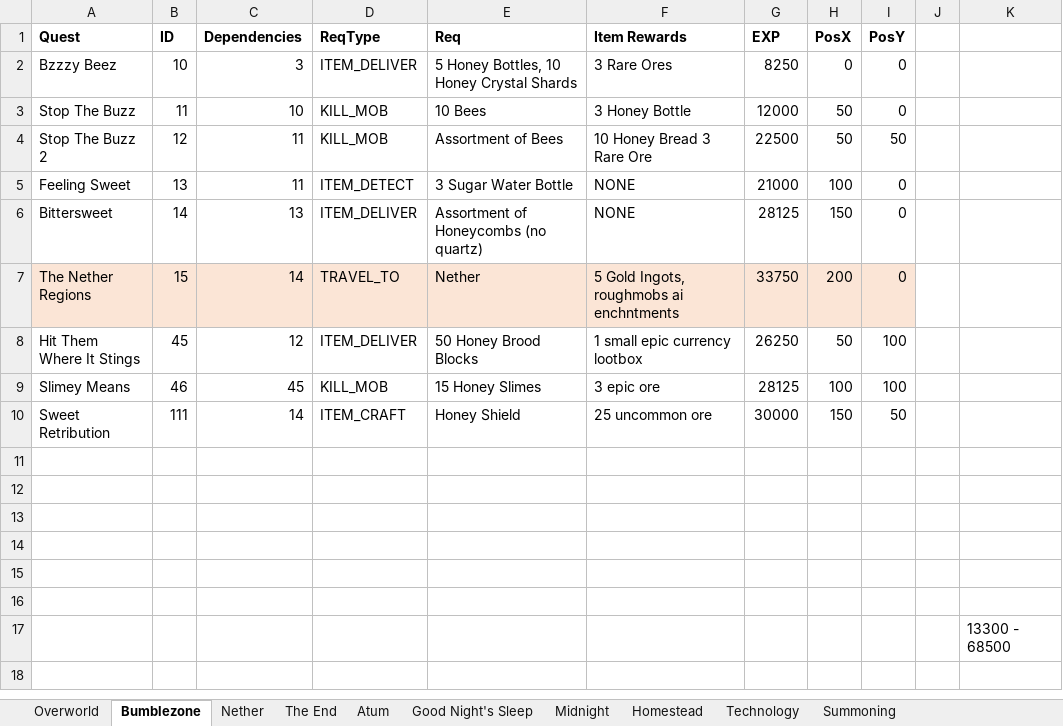
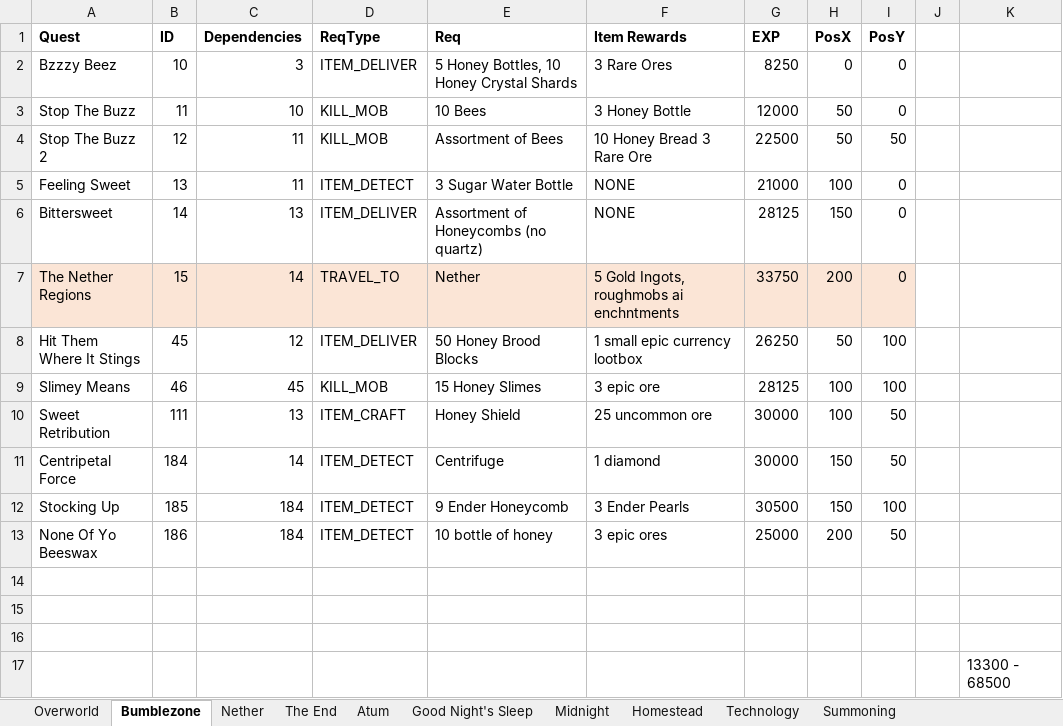
Before and after one commit to mahjerion/Craft-to-Exile-Dissonance-Server, an Excel workbook: Quests.xlsx, sheet Bumblezone, drawn as a sheet; values as stored, in another font and other column widths than the file's, no borders; charts and pictures not drawn; the diff names each change by its address in the sheet, - before the commit and + after, or states it on an @@ line.

Commit message:
quest update + charm

```diff
--- a/Quests.xlsx (sheet Bumblezone)
+++ b/Quests.xlsx (sheet Bumblezone)
-C10 (Dependencies): 14
+C10 (Dependencies): 13
-H10 (PosX): 150
+H10 (PosX): 100
-row 11: (empty)
+row 11: Centripetal Force | 184 | 14 | ITEM_DETECT | Centrifuge | 1 diamond | 30000 | 150 | 50
-row 12: (empty)
+row 12: Stocking Up | 185 | 184 | ITEM_DETECT | 9 Ender Honeycomb | 3 Ender Pearls | 30500 | 150 | 100
-row 13: (empty)
+row 13: None Of Yo Beeswax | 186 | 184 | ITEM_DETECT | 10 bottle of honey | 3 epic ores | 25000 | 200 | 50
```
Also changed, not shown: charts or pictures, Items.xlsx, 30 other files.
